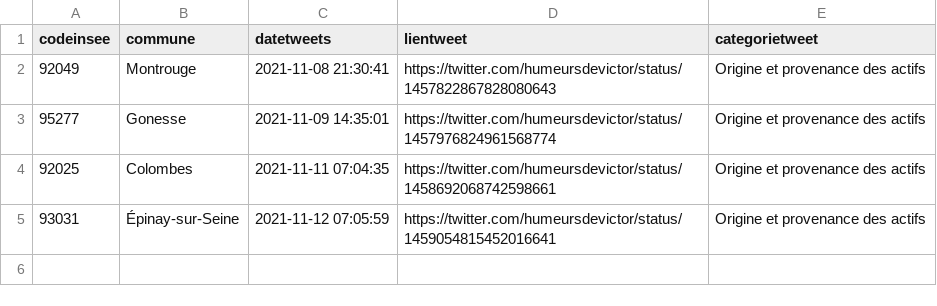
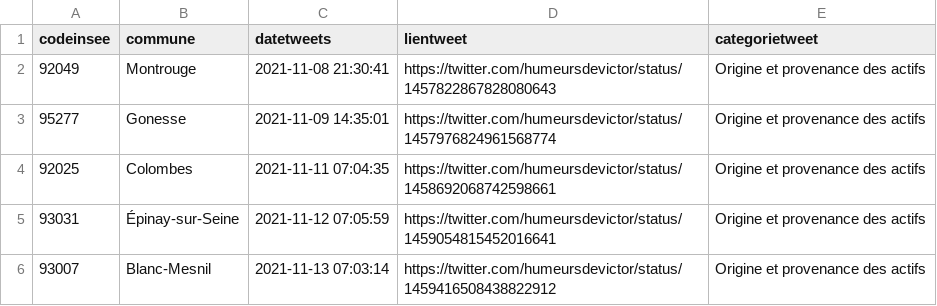
Before and after one commit to Valexandre/GH_Actions_Trajets, a CSV file: data/dejaparus.csv, drawn as a sheet; the diff names each change by its address in the sheet, - before the commit and + after, or states it on an @@ line.

```diff
--- a/data/dejaparus.csv
+++ b/data/dejaparus.csv
+row 6: 93007 | Blanc-Mesnil | 2021-11-13 07:03:14 | https://twitter.com/humeursdevictor/status/1459416508438822912 | Origine et provenance des actifs
```
Also changed, not shown: 2 other files.
